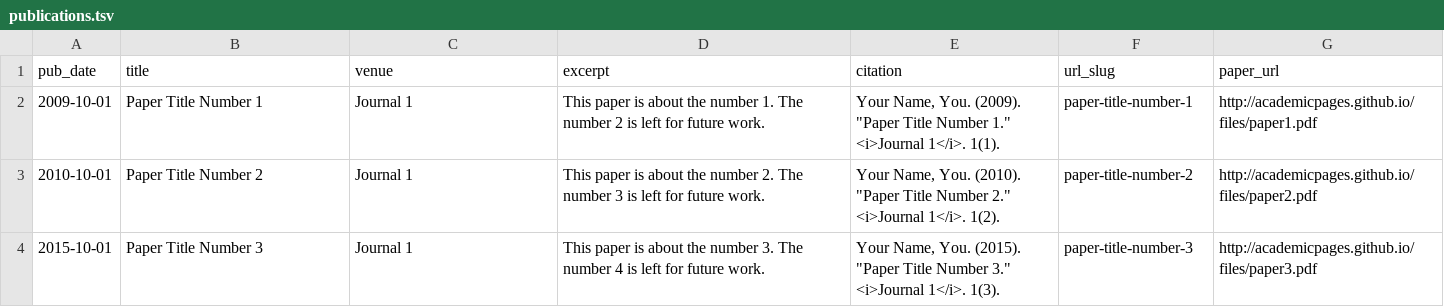
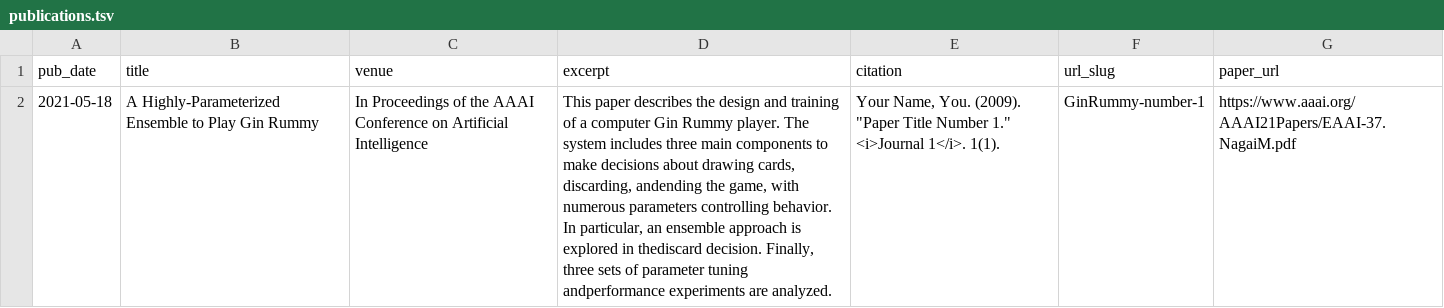
Before and after one commit to MasayukiNagai/MasayukiNagai.github.io, a TSV file: markdown_generator/publications.tsv, drawn as a sheet; removed rows and columns are numbered as before the commit, all else as after; the diff names each change by its address in the sheet, - before the commit and + after, or states it on an @@ line.

```diff
--- a/markdown_generator/publications.tsv
+++ b/markdown_generator/publications.tsv
-row 2: 2009-10-01 | Paper Title Number 1 | Journal 1 | This paper is about the number 1. The number 2 is left for future work. | Your Name, You. (2009). "Paper Title Number 1." <i>Journal 1</i>. 1(1). | paper-title-number-1 | http://academicpages.github.io/files/paper1.pdf
-row 3: 2010-10-01 | Paper Title Number 2 | Journal 1 | This paper is about the number 2. The number 3 is left for future work. | Your Name, You. (2010). "Paper Title Number 2." <i>Journal 1</i>. 1(2). | paper-title-number-2 | http://academicpages.github.io/files/paper2.pdf
-row 4: 2015-10-01 | Paper Title Number 3 | Journal 1 | This paper is about the number 3. The number 4 is left for future work. | Your Name, You. (2015). "Paper Title Number 3." <i>Journal 1</i>. 1(3). | paper-title-number-3 | http://academicpages.github.io/files/paper3.pdf
+row 2: 2021-05-18 | A Highly-Parameterized Ensemble to Play Gin Rummy | In Proceedings of the AAAI Conference on Artificial Intelligence | This paper describes the design and training of a computer Gin Rummy player. The system includes three main components to make decisions about drawing cards, discarding, andending the game, with numerous parameters controlling behavior. In particular, an ensemble approach is explored in thediscard decision. Finally, three sets of parameter tuning andperformance experiments are analyzed. | Your Name, You. (2009). "Paper Title Number 1." <i>Journal 1</i>. 1(1). | GinRummy-number-1 | https://www.aaai.org/AAAI21Papers/EAAI-37.NagaiM.pdf
```
Also changed, not shown: 1 other file.
